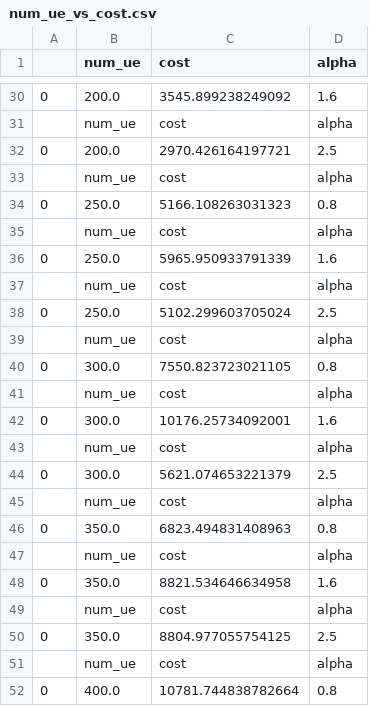
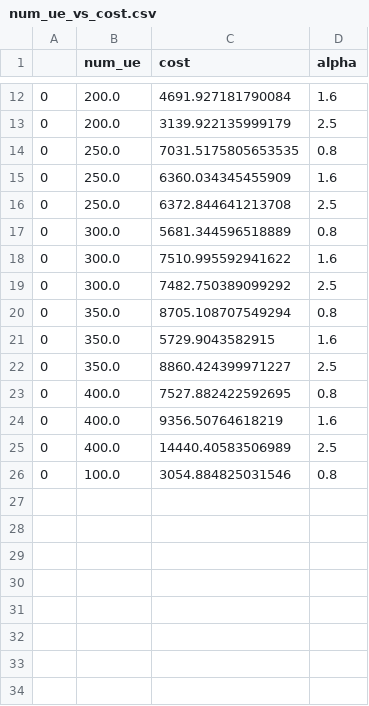
Before and after one commit to asishadhikari/Elsevier21, a CSV file: simulationData/num_ue_vs_cost.csv, drawn as a sheet; only a part is shown, gaps mark what is left out; the diff covers the shown part only.

```diff
--- a/simulationData/num_ue_vs_cost.csv
+++ b/simulationData/num_ue_vs_cost.csv
@@ -30,23 +12,15 @@
-0,200.0,3545.899238249092,1.6
-,num_ue,cost,alpha
-0,200.0,2970.426164197721,2.5
-,num_ue,cost,alpha
-0,250.0,5166.108263031323,0.8
-,num_ue,cost,alpha
-0,250.0,5965.950933791339,1.6
-,num_ue,cost,alpha
-0,250.0,5102.299603705024,2.5
-,num_ue,cost,alpha
-0,300.0,7550.823723021105,0.8
-,num_ue,cost,alpha
-0,300.0,10176.25734092001,1.6
-,num_ue,cost,alpha
-0,300.0,5621.074653221379,2.5
-,num_ue,cost,alpha
-0,350.0,6823.494831408963,0.8
-,num_ue,cost,alpha
-0,350.0,8821.534646634958,1.6
-,num_ue,cost,alpha
-0,350.0,8804.977055754125,2.5
-,num_ue,cost,alpha
-0,400.0,10781.744838782664,0.8
+0,200.0,4691.927181790084,1.6
+0,200.0,3139.922135999179,2.5
+0,250.0,7031.5175805653535,0.8
+0,250.0,6360.034345455909,1.6
+0,250.0,6372.844641213708,2.5
+0,300.0,5681.344596518889,0.8
+0,300.0,7510.995592941622,1.6
+0,300.0,7482.750389099292,2.5
+0,350.0,8705.108707549294,0.8
+0,350.0,5729.9043582915,1.6
+0,350.0,8860.424399971227,2.5
+0,400.0,7527.882422592695,0.8
+0,400.0,9356.50764618219,1.6
+0,400.0,14440.40583506989,2.5
+0,100.0,3054.884825031546,0.8
```
Also changed, not shown: 18 removed rows and 10 edited cells elsewhere in this file, 3 other files.
